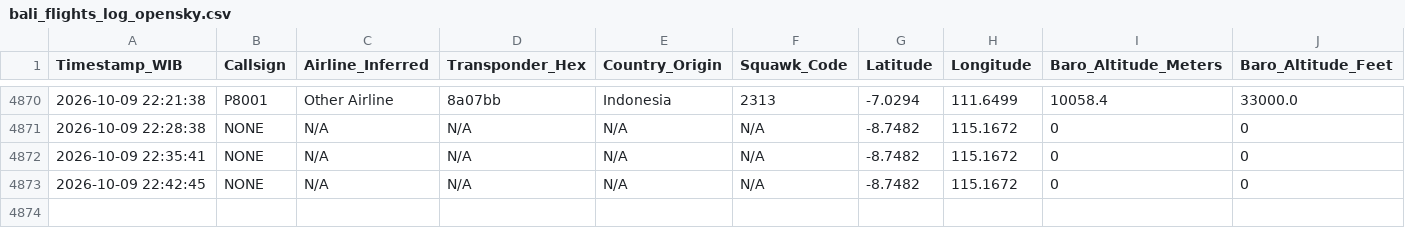
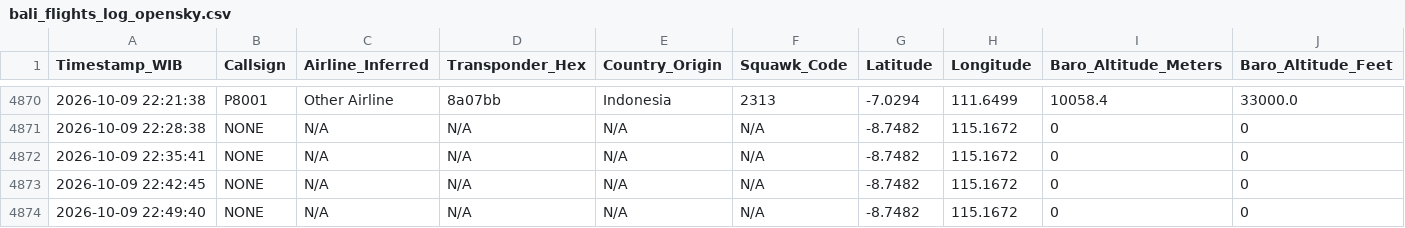
Before and after one commit to metta-kusuma/pekanbaru-air-quality, a CSV file: bali_flights_log_opensky.csv, drawn as a sheet; only a part is shown, gaps mark what is left out; rows hold the shown columns only; the diff names each change by its address in the sheet, - before the commit and + after, or states it on an @@ line.

```diff
--- a/bali_flights_log_opensky.csv
+++ b/bali_flights_log_opensky.csv
+row 4874: 2026-10-09 22:49:40 | NONE | N/A | N/A | N/A | N/A | -8.7482 | 115.1672 | 0 | 0
```
Also changed, not shown: kalimantan_flights_log_opensky.csv, 8 other files.
